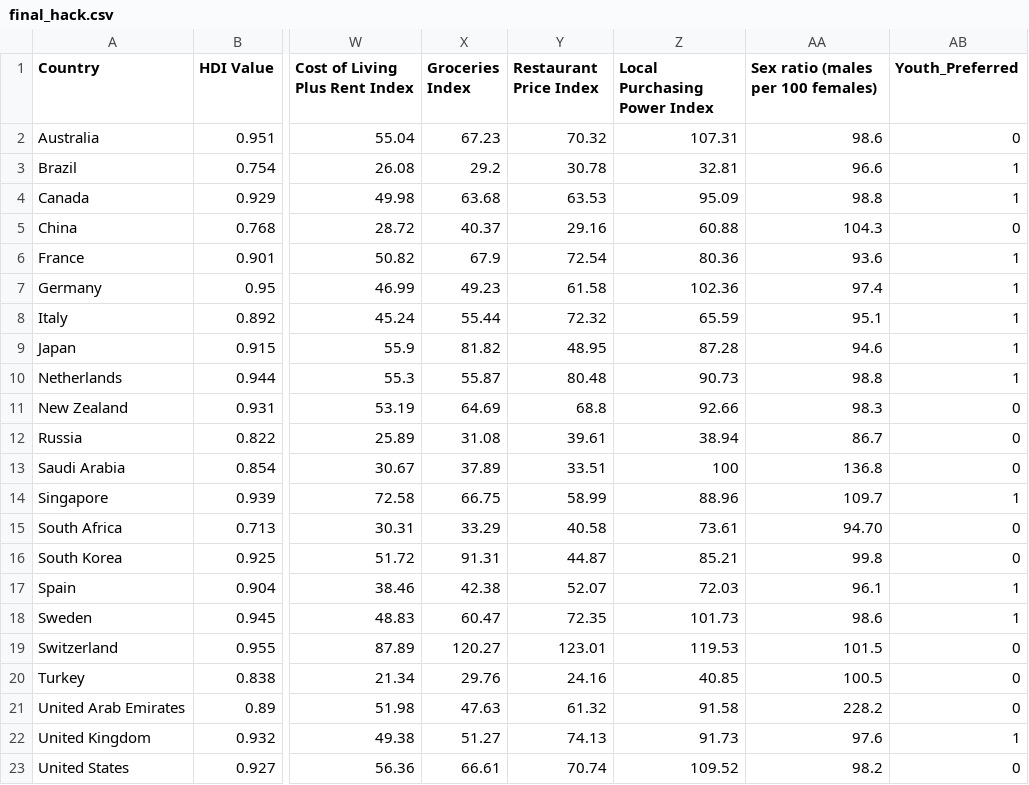
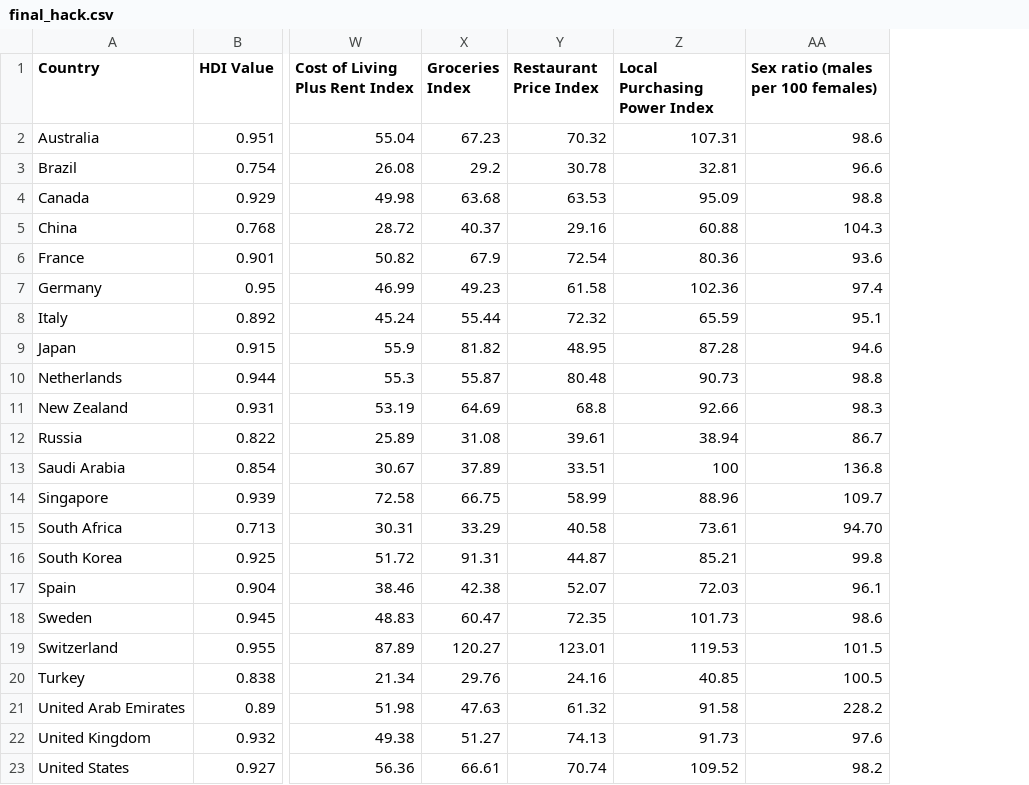
Before and after one commit to leesunny790/Refugee-Haven-Search, a CSV file: dataset/final_hack.csv, drawn as a sheet; only a part is shown, gaps mark what is left out; the diff names each change by its address in the sheet, - before the commit and + after, or states it on an @@ line.

```diff
--- a/dataset/final_hack.csv
+++ b/dataset/final_hack.csv
-column AB (Youth_Preferred), rows 2-23: 0 | 1 | 1 | 0 | 1 | 1 | 1 | 1 | 1 | 0 | 0 | 0 | 1 | 0 | 0 | 1 | 1 | 0 | 0 | 0 | 1 | 0
```
Also changed, not shown: 1 other file.
